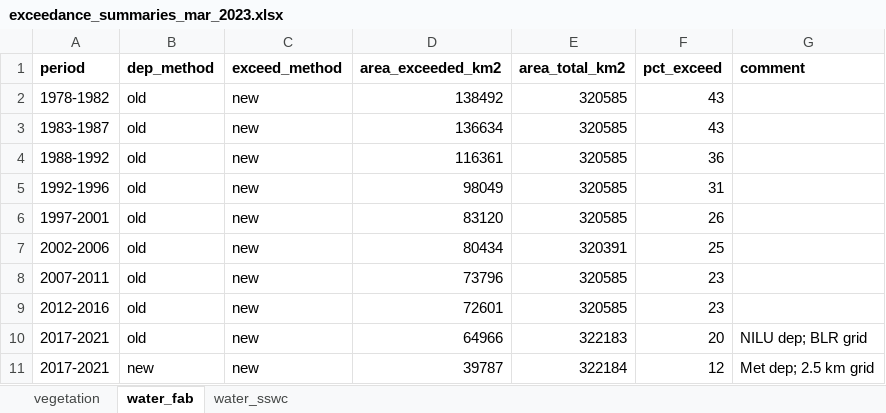
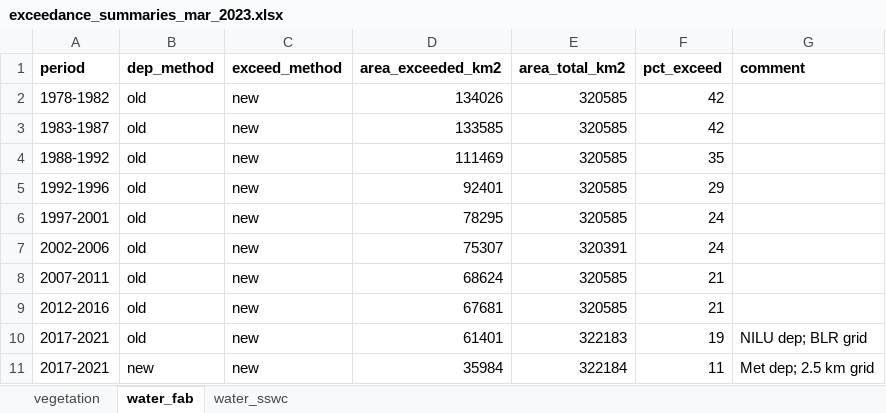
Before and after one commit to JamesSample/critical_loads_2, an Excel workbook: summaries/exceedance_summaries_mar_2023.xlsx, sheet water_fab, drawn as a sheet; values as stored, in another font and other column widths than the file's, no borders; the diff names each change by its address in the sheet, - before the commit and + after, or states it on an @@ line.

```diff
--- a/summaries/exceedance_summaries_mar_2023.xlsx (sheet water_fab)
+++ b/summaries/exceedance_summaries_mar_2023.xlsx (sheet water_fab)
-D2 (area_exceeded_km2): 138492
+D2 (area_exceeded_km2): 134026
-F2:F3 (pct_exceed): 43
+F2:F3 (pct_exceed): 42
-D3 (area_exceeded_km2): 136634
+D3 (area_exceeded_km2): 133585
-D4 (area_exceeded_km2): 116361
+D4 (area_exceeded_km2): 111469
-F4 (pct_exceed): 36
+F4 (pct_exceed): 35
-D5 (area_exceeded_km2): 98049
+D5 (area_exceeded_km2): 92401
-F5 (pct_exceed): 31
+F5 (pct_exceed): 29
-D6 (area_exceeded_km2): 83120
+D6 (area_exceeded_km2): 78295
-F6 (pct_exceed): 26
+F6 (pct_exceed): 24
-D7 (area_exceeded_km2): 80434
+D7 (area_exceeded_km2): 75307
-F7 (pct_exceed): 25
+F7 (pct_exceed): 24
-D8 (area_exceeded_km2): 73796
+D8 (area_exceeded_km2): 68624
-F8:F9 (pct_exceed): 23
+F8:F9 (pct_exceed): 21
-D9 (area_exceeded_km2): 72601
+D9 (area_exceeded_km2): 67681
-D10 (area_exceeded_km2): 64966
+D10 (area_exceeded_km2): 61401
-F10 (pct_exceed): 20
+F10 (pct_exceed): 19
-D11 (area_exceeded_km2): 39787
+D11 (area_exceeded_km2): 35984
-F11 (pct_exceed): 12
+F11 (pct_exceed): 11
```
Also changed, not shown: sheet water_sswc, sheet vegetation, 10 other files.
